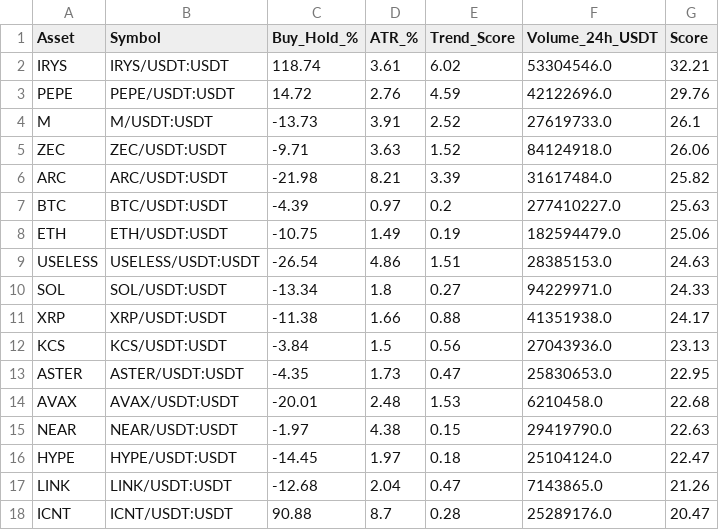
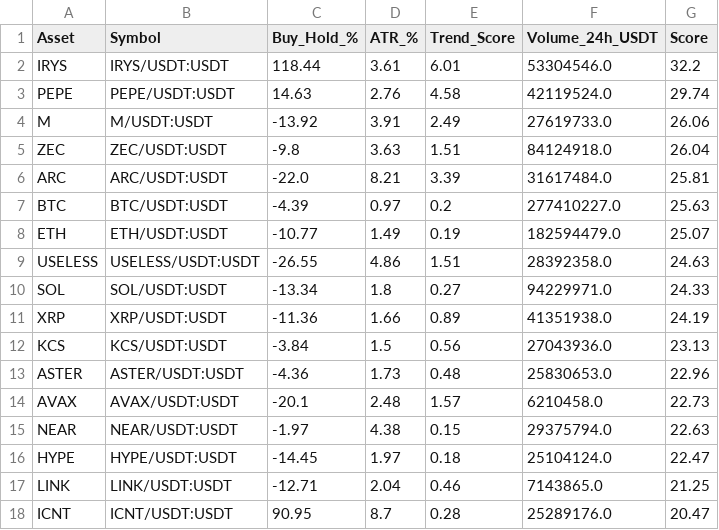
Before and after one commit to robair2000/SQ, a CSV file: kucoin_best_coins_ranking.csv, drawn as a sheet.

Commit message:
Auto-update kucoin_best_coins_ranking.csv [skip ci]

```diff
--- a/kucoin_best_coins_ranking.csv
+++ b/kucoin_best_coins_ranking.csv
@@ -1,18 +1,18 @@
 Asset,Symbol,Buy_Hold_%,ATR_%,Trend_Score,Volume_24h_USDT,Score
-IRYS,IRYS/USDT:USDT,118.74,3.61,6.02,53304546.0,32.21
-PEPE,PEPE/USDT:USDT,14.72,2.76,4.59,42122696.0,29.76
-M,M/USDT:USDT,-13.73,3.91,2.52,27619733.0,26.1
-ZEC,ZEC/USDT:USDT,-9.71,3.63,1.52,84124918.0,26.06
-ARC,ARC/USDT:USDT,-21.98,8.21,3.39,31617484.0,25.82
+IRYS,IRYS/USDT:USDT,118.44,3.61,6.01,53304546.0,32.2
+PEPE,PEPE/USDT:USDT,14.63,2.76,4.58,42119524.0,29.74
+M,M/USDT:USDT,-13.92,3.91,2.49,27619733.0,26.06
+ZEC,ZEC/USDT:USDT,-9.8,3.63,1.51,84124918.0,26.04
+ARC,ARC/USDT:USDT,-22.0,8.21,3.39,31617484.0,25.81
 BTC,BTC/USDT:USDT,-4.39,0.97,0.2,277410227.0,25.63
-ETH,ETH/USDT:USDT,-10.75,1.49,0.19,182594479.0,25.06
-USELESS,USELESS/USDT:USDT,-26.54,4.86,1.51,28385153.0,24.63
+ETH,ETH/USDT:USDT,-10.77,1.49,0.19,182594479.0,25.07
+USELESS,USELESS/USDT:USDT,-26.55,4.86,1.51,28392358.0,24.63
 SOL,SOL/USDT:USDT,-13.34,1.8,0.27,94229971.0,24.33
-XRP,XRP/USDT:USDT,-11.38,1.66,0.88,41351938.0,24.17
+XRP,XRP/USDT:USDT,-11.36,1.66,0.89,41351938.0,24.19
 KCS,KCS/USDT:USDT,-3.84,1.5,0.56,27043936.0,23.13
-ASTER,ASTER/USDT:USDT,-4.35,1.73,0.47,25830653.0,22.95
-AVAX,AVAX/USDT:USDT,-20.01,2.48,1.53,6210458.0,22.68
-NEAR,NEAR/USDT:USDT,-1.97,4.38,0.15,29419790.0,22.63
+ASTER,ASTER/USDT:USDT,-4.36,1.73,0.48,25830653.0,22.96
+AVAX,AVAX/USDT:USDT,-20.1,2.48,1.57,6210458.0,22.73
+NEAR,NEAR/USDT:USDT,-1.97,4.38,0.15,29375794.0,22.63
 HYPE,HYPE/USDT:USDT,-14.45,1.97,0.18,25104124.0,22.47
-LINK,LINK/USDT:USDT,-12.68,2.04,0.47,7143865.0,21.26
-ICNT,ICNT/USDT:USDT,90.88,8.7,0.28,25289176.0,20.47
+LINK,LINK/USDT:USDT,-12.71,2.04,0.46,7143865.0,21.25
+ICNT,ICNT/USDT:USDT,90.95,8.7,0.28,25289176.0,20.47
```
